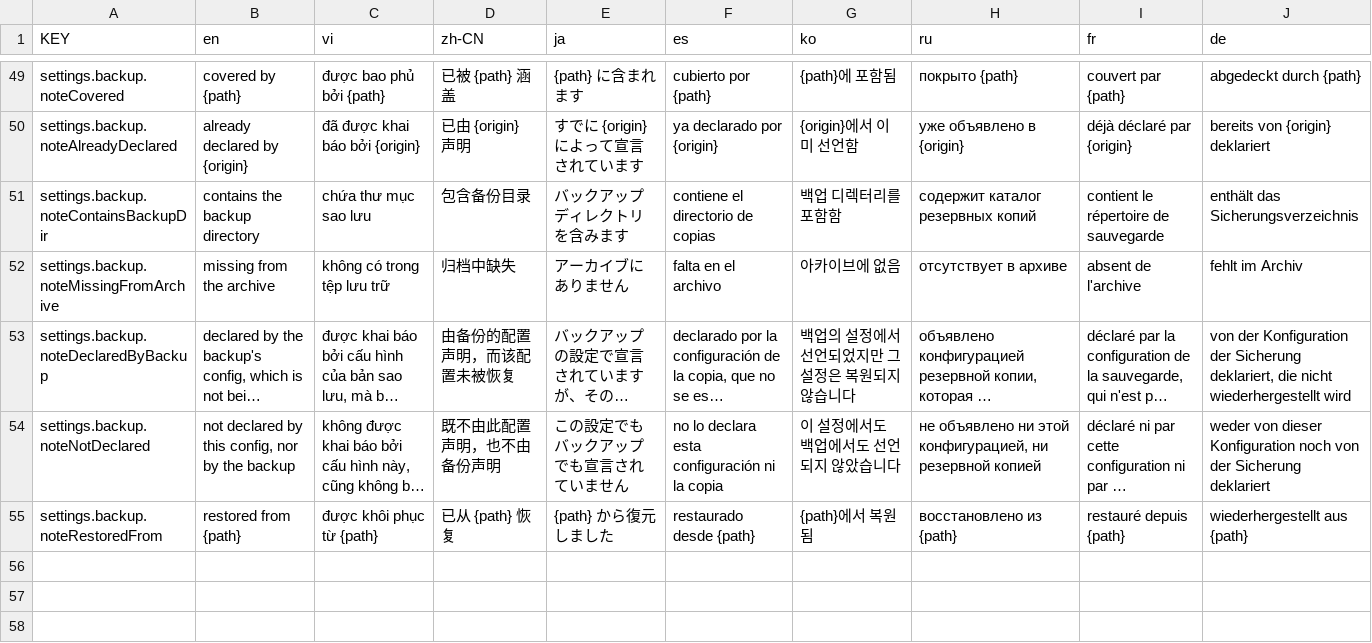
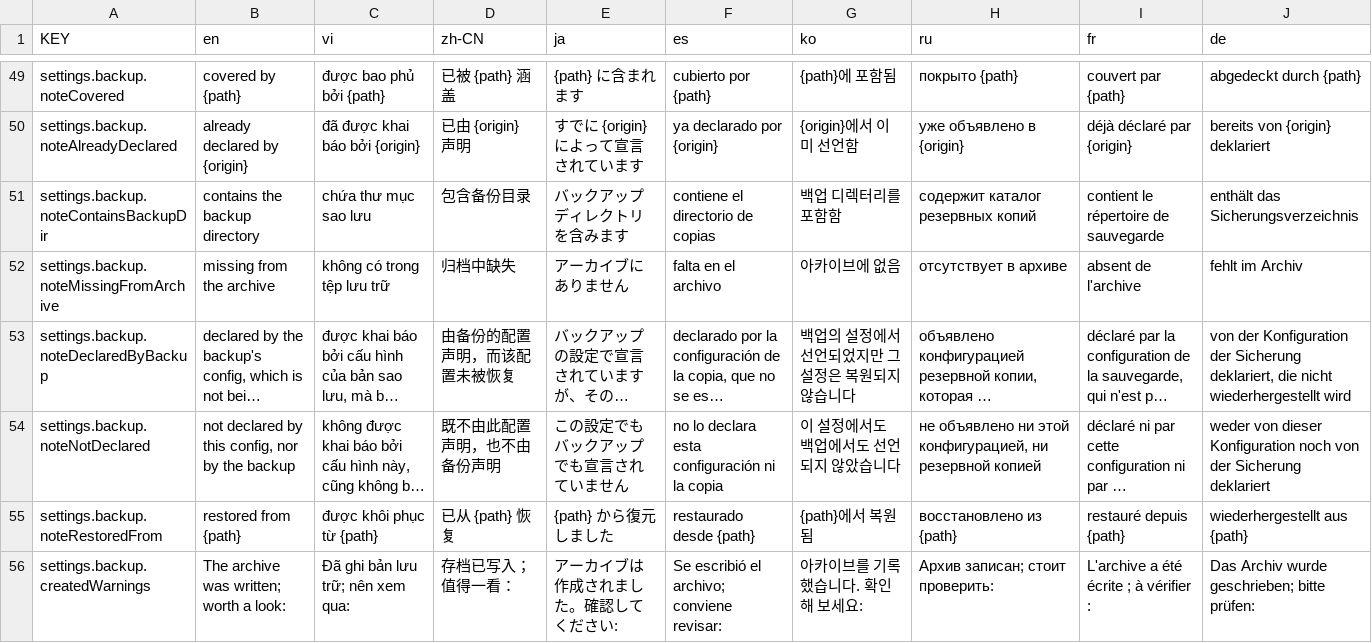
Before and after one commit to NamesMT/home-hosted, a CSV file: uis/stock/i18n/sheets/settings.backup.csv, drawn as a sheet; only a part is shown, gaps mark what is left out; long unchanged cells end in …; the diff names each change by its address in the sheet, - before the commit and + after, or states it on an @@ line.

```diff
--- a/uis/stock/i18n/sheets/settings.backup.csv
+++ b/uis/stock/i18n/sheets/settings.backup.csv
+row 56: settings.backup.createdWarnings | The archive was written; worth a look: | Đã ghi bản lưu trữ; nên xem qua: | 存档已写入；值得一看： | アーカイブは作成されました。確認してください: | Se escribió el archivo; conviene revisar: | 아카이브를 기록했습니다. 확인해 보세요: | Архив записан; стоит проверить: | L'archive a été écrite ; à vérifier : | Das Archiv wurde geschrieben; bitte prüfen:
```
Also changed, not shown: uis/stock/i18n/sheets/toast.csv, 13 other files.
